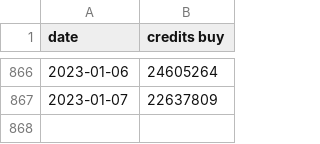
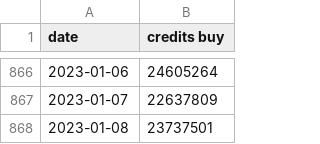
Before and after one commit to MoneyGrass/SQL_AllTrades, a CSV file: avgprice/buy/credits_buy.csv, drawn as a sheet; only a part is shown, gaps mark what is left out; the diff names each change by its address in the sheet, - before the commit and + after, or states it on an @@ line.

```diff
--- a/avgprice/buy/credits_buy.csv
+++ b/avgprice/buy/credits_buy.csv
+row 868: 2023-01-08 | 23737501
```
Also changed, not shown: avgprice/sell/credits_sell.csv, volume/buy/aluminum_buy.csv, 45 other files.
